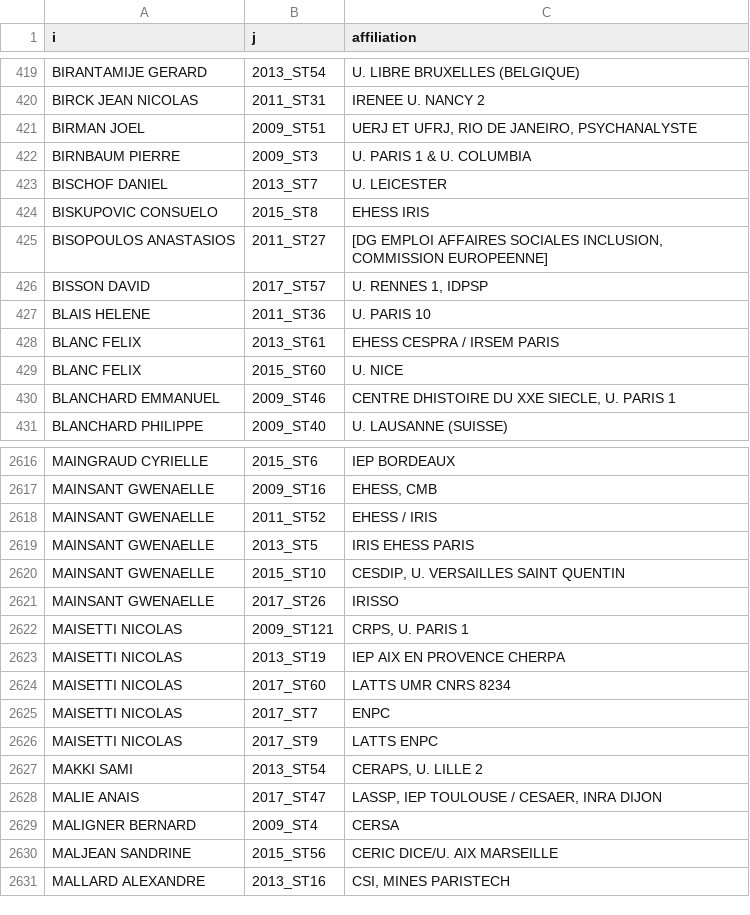
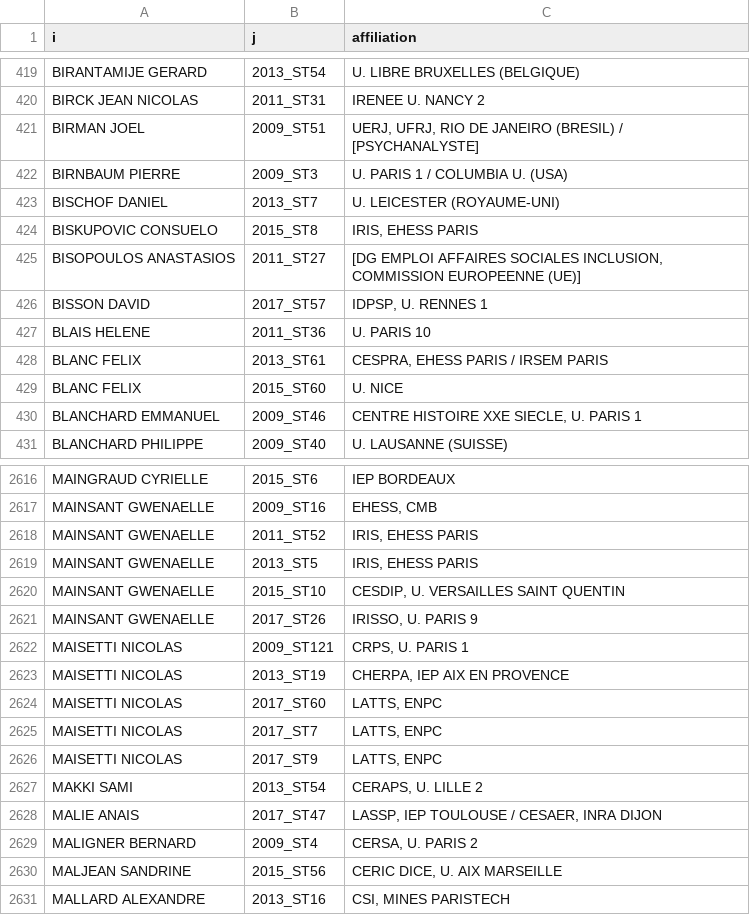
Before and after one commit to briatte/congres-afsp, a TSV file: data/affiliations.tsv, drawn as a sheet; only a part is shown, gaps mark what is left out; the diff covers the shown part only.

```diff
--- a/data/affiliations.tsv
+++ b/data/affiliations.tsv
@@ -420,12 +420,12 @@ BIRANTAMIJE GERARD	2013_ST54	U. LIBRE BRUXELLES (BELGIQUE)
 BIRCK JEAN NICOLAS	2011_ST31	IRENEE U. NANCY 2
-BIRMAN JOEL	2009_ST51	UERJ ET UFRJ, RIO DE JANEIRO, PSYCHANALYSTE
-BIRNBAUM PIERRE	2009_ST3	U. PARIS 1 & U. COLUMBIA
-BISCHOF DANIEL	2013_ST7	U. LEICESTER
-BISKUPOVIC CONSUELO	2015_ST8	EHESS IRIS
-BISOPOULOS ANASTASIOS	2011_ST27	[DG EMPLOI AFFAIRES SOCIALES INCLUSION, COMMISSION EUROPEENNE]
-BISSON DAVID	2017_ST57	U. RENNES 1, IDPSP
+BIRMAN JOEL	2009_ST51	UERJ, UFRJ, RIO DE JANEIRO (BRESIL) / [PSYCHANALYSTE]
+BIRNBAUM PIERRE	2009_ST3	U. PARIS 1 / COLUMBIA U. (USA)
+BISCHOF DANIEL	2013_ST7	U. LEICESTER (ROYAUME-UNI)
+BISKUPOVIC CONSUELO	2015_ST8	IRIS, EHESS PARIS
+BISOPOULOS ANASTASIOS	2011_ST27	[DG EMPLOI AFFAIRES SOCIALES INCLUSION, COMMISSION EUROPEENNE (UE)]
+BISSON DAVID	2017_ST57	IDPSP, U. RENNES 1
 BLAIS HELENE	2011_ST36	U. PARIS 10
-BLANC FELIX	2013_ST61	EHESS CESPRA / IRSEM PARIS
+BLANC FELIX	2013_ST61	CESPRA, EHESS PARIS / IRSEM PARIS
 BLANC FELIX	2015_ST60	U. NICE
-BLANCHARD EMMANUEL	2009_ST46	CENTRE DHISTOIRE DU XXE SIECLE, U. PARIS 1
+BLANCHARD EMMANUEL	2009_ST46	CENTRE HISTOIRE XXE SIECLE, U. PARIS 1
 BLANCHARD PHILIPPE	2009_ST40	U. LAUSANNE (SUISSE)
@@ -2617,15 +2617,15 @@ MAINGRAUD CYRIELLE	2015_ST6	IEP BORDEAUX
 MAINSANT GWENAELLE	2009_ST16	EHESS, CMB
-MAINSANT GWENAELLE	2011_ST52	EHESS / IRIS
-MAINSANT GWENAELLE	2013_ST5	IRIS EHESS PARIS
+MAINSANT GWENAELLE	2011_ST52	IRIS, EHESS PARIS
+MAINSANT GWENAELLE	2013_ST5	IRIS, EHESS PARIS
 MAINSANT GWENAELLE	2015_ST10	CESDIP, U. VERSAILLES SAINT QUENTIN
-MAINSANT GWENAELLE	2017_ST26	IRISSO
+MAINSANT GWENAELLE	2017_ST26	IRISSO, U. PARIS 9
 MAISETTI NICOLAS	2009_ST121	CRPS, U. PARIS 1
-MAISETTI NICOLAS	2013_ST19	IEP AIX EN PROVENCE CHERPA
-MAISETTI NICOLAS	2017_ST60	LATTS UMR CNRS 8234
-MAISETTI NICOLAS	2017_ST7	ENPC
-MAISETTI NICOLAS	2017_ST9	LATTS ENPC
+MAISETTI NICOLAS	2013_ST19	CHERPA, IEP AIX EN PROVENCE
+MAISETTI NICOLAS	2017_ST60	LATTS, ENPC
+MAISETTI NICOLAS	2017_ST7	LATTS, ENPC
+MAISETTI NICOLAS	2017_ST9	LATTS, ENPC
 MAKKI SAMI	2013_ST54	CERAPS, U. LILLE 2
 MALIE ANAIS	2017_ST47	LASSP, IEP TOULOUSE / CESAER, INRA DIJON
-MALIGNER BERNARD	2009_ST4	CERSA
-MALJEAN SANDRINE	2015_ST56	CERIC DICE/U. AIX MARSEILLE
+MALIGNER BERNARD	2009_ST4	CERSA, U. PARIS 2
+MALJEAN SANDRINE	2015_ST56	CERIC DICE, U. AIX MARSEILLE
 MALLARD ALEXANDRE	2013_ST16	CSI, MINES PARISTECH
```
Also changed, not shown: 73 edited cells elsewhere in this file.
